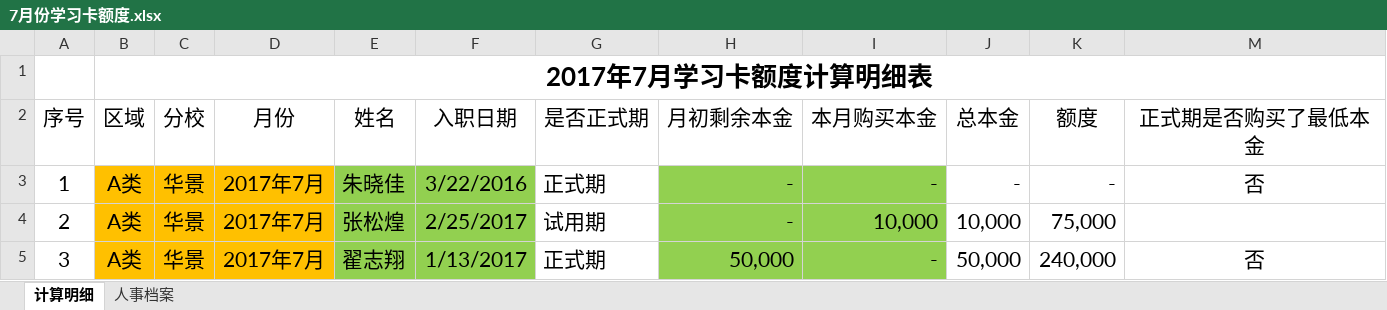
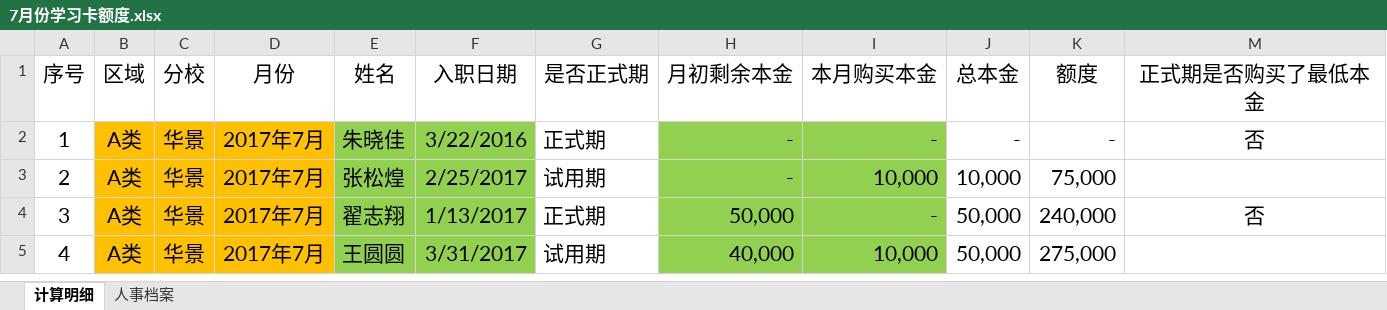
Before and after one commit to dggdmj/stjy, an Excel workbook: data/7月天府路数据/7月份学习卡额度.xlsx, sheet 计算明细, drawn as a sheet; only a part is shown; the shorter side is filled out with more unchanged rows; values as stored, in another font and other column widths than the file's, no borders; conditional formats not drawn; the diff names each change by its address in the sheet, - before the commit and + after, or states it on an @@ line.

```diff
--- a/data/7月天府路数据/7月份学习卡额度.xlsx (sheet 计算明细)
+++ b/data/7月天府路数据/7月份学习卡额度.xlsx (sheet 计算明细)
-row 1:  | 2017年7月学习卡额度计算明细表
```
Also changed, not shown: formulas that keep their value, 34 other files.
